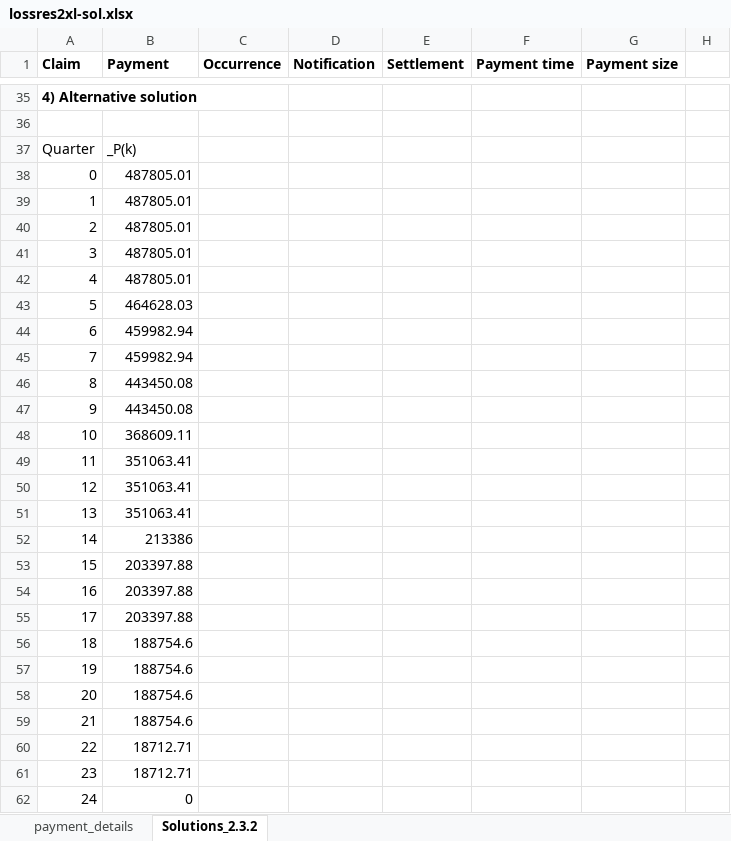
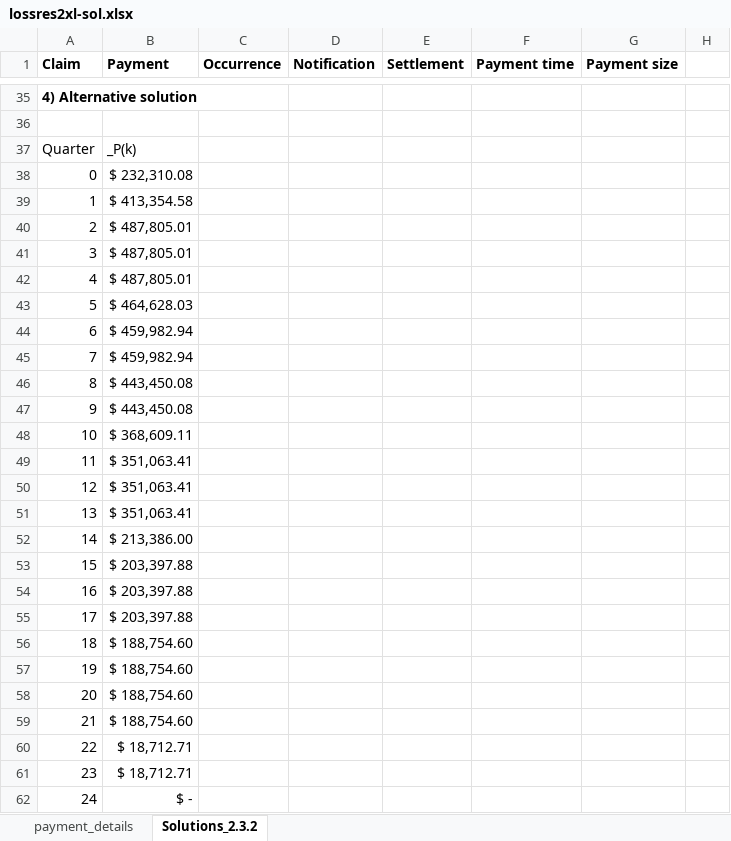
Before and after one commit to UniMelb-Actuarial/ACTL20004-ACTL90021-2024, an Excel workbook: static/output/Excel/lossres2xl-sol.xlsx, sheet Solutions_2.3.2, drawn as a sheet; only a part is shown, gaps mark what is left out; values as stored, in another font and other column widths than the file's, no borders; charts and pictures not drawn; the diff covers the shown part only; the diff names each change by its address in the sheet, - before the commit and + after, or states it on an @@ line.

Commit message:
lossres2xl-sol.xlsx

```diff
--- a/static/output/Excel/lossres2xl-sol.xlsx (sheet Solutions_2.3.2)
+++ b/static/output/Excel/lossres2xl-sol.xlsx (sheet Solutions_2.3.2)
-B38 (Payment): 487805.01
+B38 (Payment): $ 232,310.08
-B39 (Payment): 487805.01
+B39 (Payment): $ 413,354.58
-B40:B42 (Payment): 487805.01
+B40:B42 (Payment): $ 487,805.01
-B43 (Payment): 464628.03
+B43 (Payment): $ 464,628.03
-B44:B45 (Payment): 459982.94
+B44:B45 (Payment): $ 459,982.94
-B46:B47 (Payment): 443450.08
+B46:B47 (Payment): $ 443,450.08
-B48 (Payment): 368609.11
+B48 (Payment): $ 368,609.11
-B49:B51 (Payment): 351063.41
+B49:B51 (Payment): $ 351,063.41
-B52 (Payment): 213386
+B52 (Payment): $ 213,386.00
-B53:B55 (Payment): 203397.88
+B53:B55 (Payment): $ 203,397.88
-B56:B59 (Payment): 188754.6
+B56:B59 (Payment): $ 188,754.60
-B60:B61 (Payment): 18712.71
+B60:B61 (Payment): $ 18,712.71
-B62 (Payment): 0
+B62 (Payment): $ -
```
Also changed, not shown: 7 added rows, 7 removed rows and 27 edited cells elsewhere in this sheet, charts or pictures, 2 other files.
